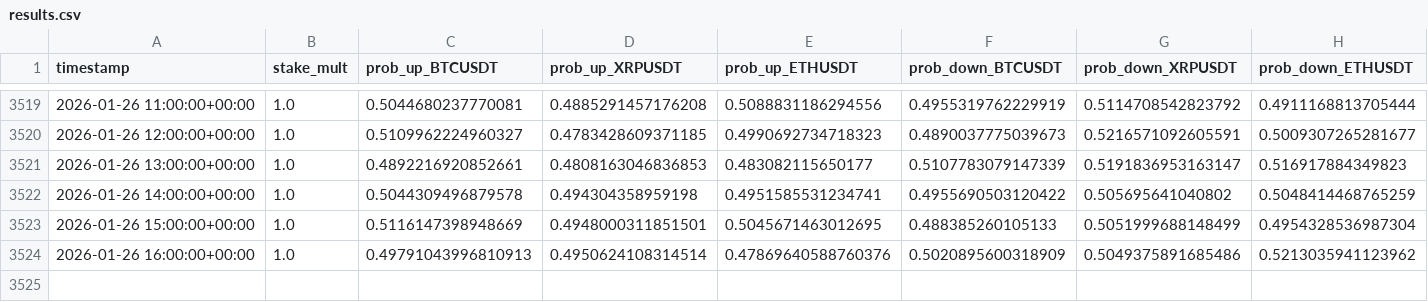
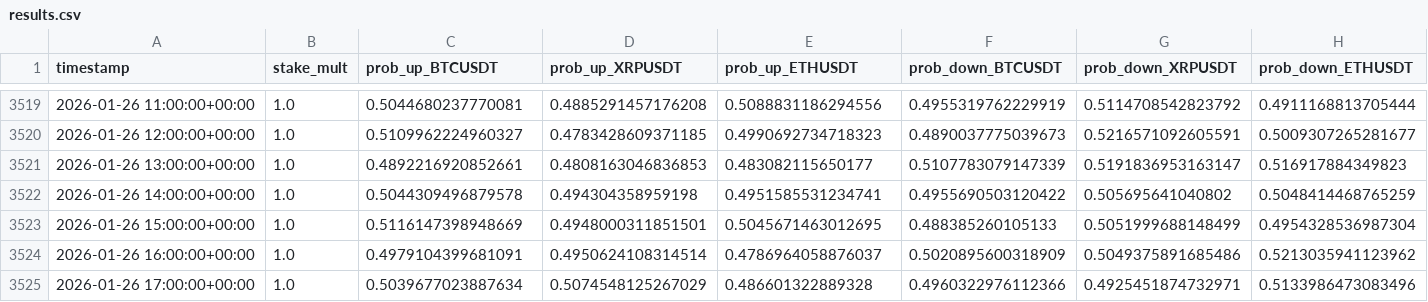
Before and after one commit to mtumalan/csvreader, a CSV file: data/results.csv, drawn as a sheet; only a part is shown, gaps mark what is left out; rows hold the shown columns only; the diff names each change by its address in the sheet, - before the commit and + after, or states it on an @@ line.

Commit message:
auto: append results up to 2026-01-26 21:03:11 UTC

```diff
--- a/data/results.csv
+++ b/data/results.csv
-C3524 (prob_up_BTCUSDT): 0.49791043996810913
+C3524 (prob_up_BTCUSDT): 0.4979104399681091
-E3524 (prob_up_ETHUSDT): 0.47869640588760376
+E3524 (prob_up_ETHUSDT): 0.4786964058876037
+row 3525: 2026-01-26 17:00:00+00:00 | 1.0 | 0.5039677023887634 | 0.5074548125267029 | 0.486601322889328 | 0.4960322976112366 | 0.4925451874732971 | 0.5133986473083496
```
